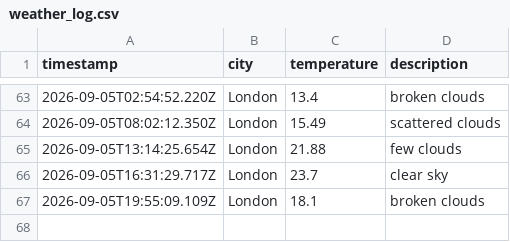
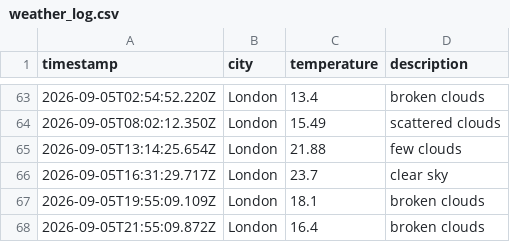
Before and after one commit to Rmorbey/weather-data-ops, a CSV file: data/weather_log.csv, drawn as a sheet; only a part is shown, gaps mark what is left out.

```diff
--- a/data/weather_log.csv
+++ b/data/weather_log.csv
@@ -67 +67,2 @@ timestamp,city,temperature,description
 2026-09-05T19:55:09.109Z,London,18.1,broken clouds
+2026-09-05T21:55:09.872Z,London,16.4,broken clouds
```
Also changed, not shown: 1 other file.
